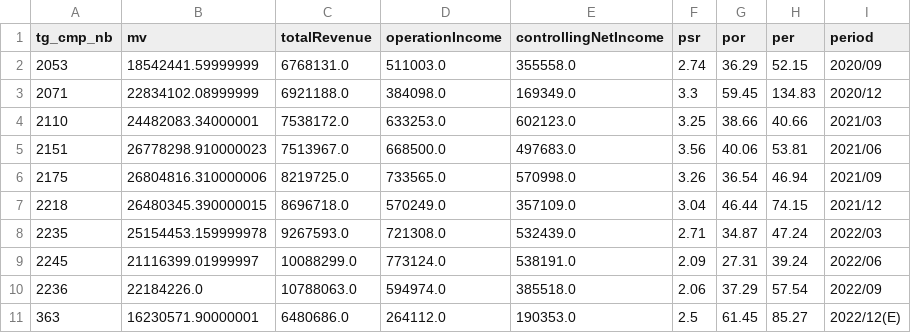
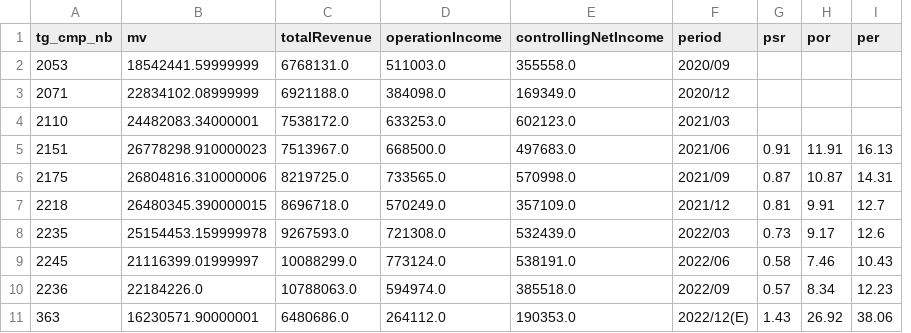
Before and after one commit to da91love/ma_api, a CSV file: static/ko/marketSummaryData/market_summary_quarter_result.csv, drawn as a sheet; removed rows and columns are numbered as before the commit, all else as after; the diff names each change by its address in the sheet, - before the commit and + after, or states it on an @@ line.

Commit message:
[update]add open csv 2 json file with data_type

```diff
--- a/static/ko/marketSummaryData/market_summary_quarter_result.csv
+++ b/static/ko/marketSummaryData/market_summary_quarter_result.csv
-column F (psr), rows 2-11: 2.74 | 3.3 | 3.25 | 3.56 | 3.26 | 3.04 | 2.71 | 2.09 | 2.06 | 2.5
-column G (por), rows 2-11: 36.29 | 59.45 | 38.66 | 40.06 | 36.54 | 46.44 | 34.87 | 27.31 | 37.29 | 61.45
-column H (per), rows 2-11: 52.15 | 134.83 | 40.66 | 53.81 | 46.94 | 74.15 | 47.24 | 39.24 | 57.54 | 85.27
+column G (psr), rows 5-11: 0.91 | 0.87 | 0.81 | 0.73 | 0.58 | 0.57 | 1.43
+column H (por), rows 5-11: 11.91 | 10.87 | 9.91 | 9.17 | 7.46 | 8.34 | 26.92
+column I (per), rows 5-11: 16.13 | 14.31 | 12.7 | 12.6 | 10.43 | 12.23 | 38.06
```
Also changed, not shown: static/ko/marketSummaryData/market_summary_year_result.csv, 11 other files.
